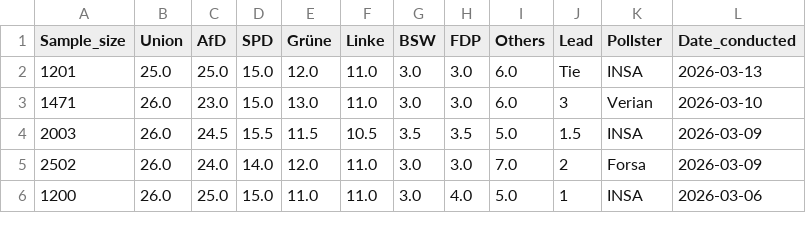
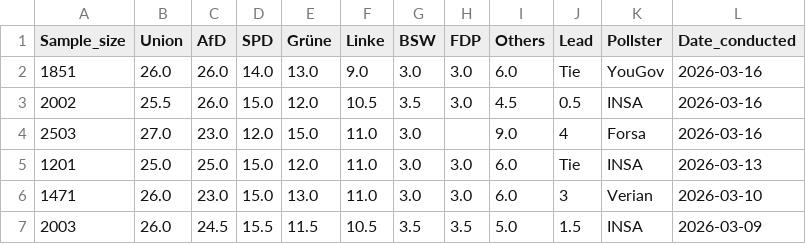
Before and after one commit to Andrevitali/PollsProject, a CSV file: Germany_polls_clean.csv, drawn as a sheet; only a part is shown; the shorter side is filled out with more unchanged rows; the diff names each change by its address in the sheet, - before the commit and + after, or states it on an @@ line.

```diff
--- a/Germany_polls_clean.csv
+++ b/Germany_polls_clean.csv
+row 2: 1851 | 26.0 | 26.0 | 14.0 | 13.0 | 9.0 | 3.0 | 3.0 | 6.0 | Tie | YouGov | 2026-03-16
+row 3: 2002 | 25.5 | 26.0 | 15.0 | 12.0 | 10.5 | 3.5 | 3.0 | 4.5 | 0.5 | INSA | 2026-03-16
+row 4: 2503 | 27.0 | 23.0 | 12.0 | 15.0 | 11.0 | 3.0 |  | 9.0 | 4 | Forsa | 2026-03-16
```
Also changed, not shown: Denmark_national_polls_last5years_bs4.csv, Denmark_polls_clean.csv, 4 other files.
